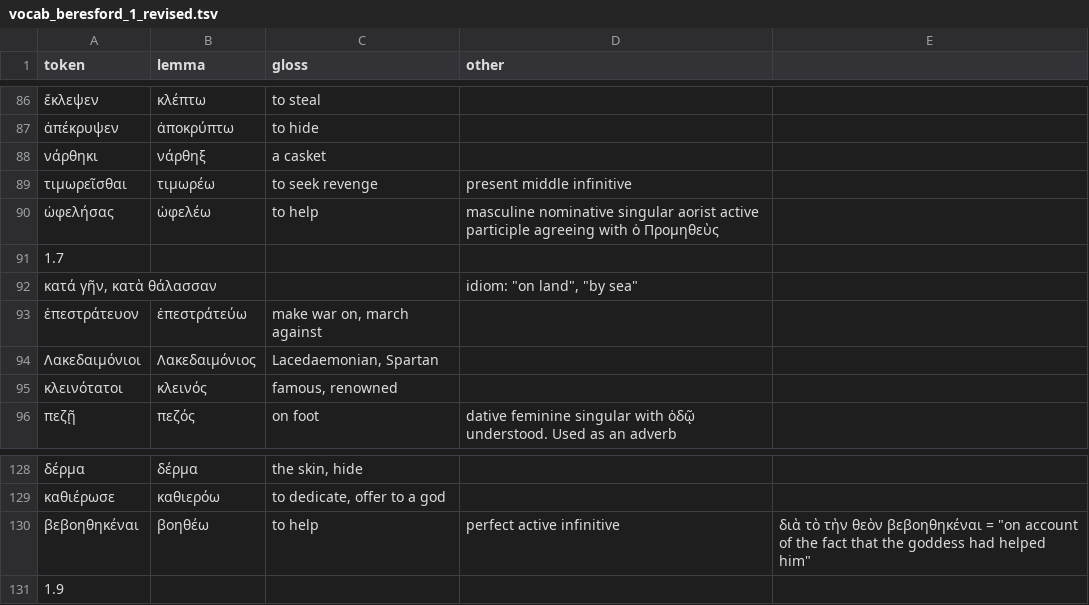
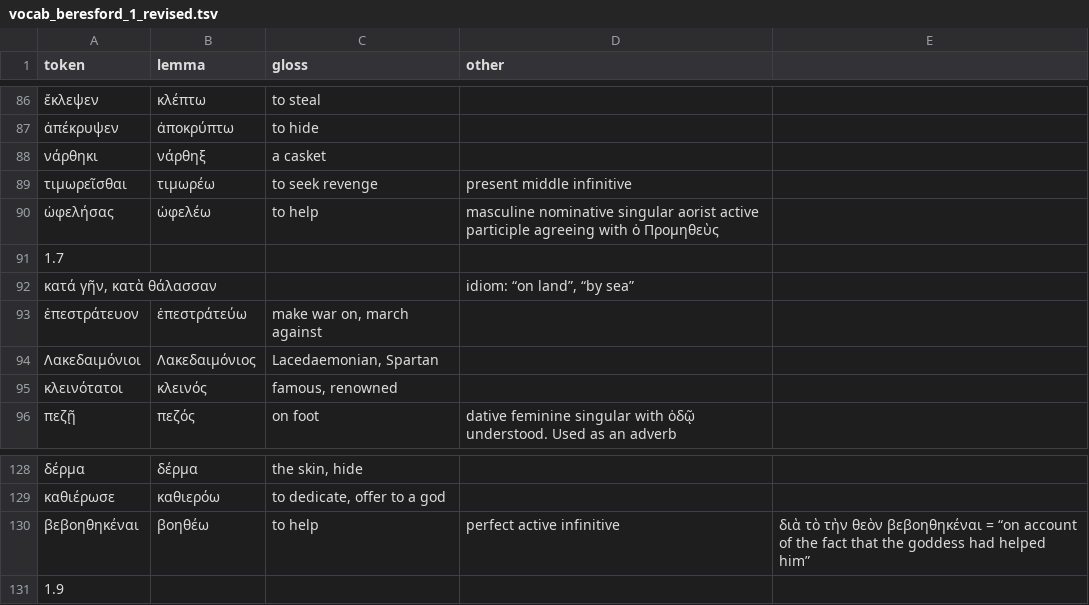
Before and after one commit to FergusJPWalsh/Beresford, a TSV file: vocab_beresford_1_revised.tsv, drawn as a sheet; only a part is shown, gaps mark what is left out.

Commit message:
Update vocab_beresford_1_revised.tsv

```diff
--- a/vocab_beresford_1_revised.tsv
+++ b/vocab_beresford_1_revised.tsv
@@ -91,3 +91,3 @@ token	lemma	gloss	other
 1.7			
-κατά γῆν, κατὰ θάλασσαν			idiom: "on land", "by sea"
+κατά γῆν, κατὰ θάλασσαν			idiom: “on land”, “by sea”
 ἐπεστράτευον	ἐπεστράτεύω	make war on, march against	
@@ -129,3 +129,3 @@ token	lemma	gloss	other
 καθιέρωσε	καθιερόω	to dedicate, offer to a god	
-βεβοηθηκέναι	βοηθέω	to help	perfect active infinitive	διὰ τὸ τὴν θεὸν βεβοηθηκέναι = "on account of the fact that the goddess had helped him"
+βεβοηθηκέναι	βοηθέω	to help	perfect active infinitive	διὰ τὸ τὴν θεὸν βεβοηθηκέναι = “on account of the fact that the goddess had helped him”
 1.9			
```
